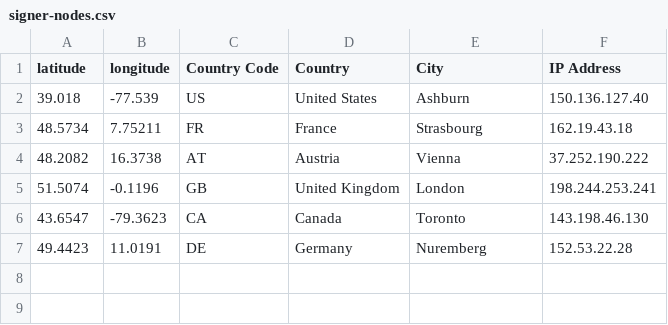
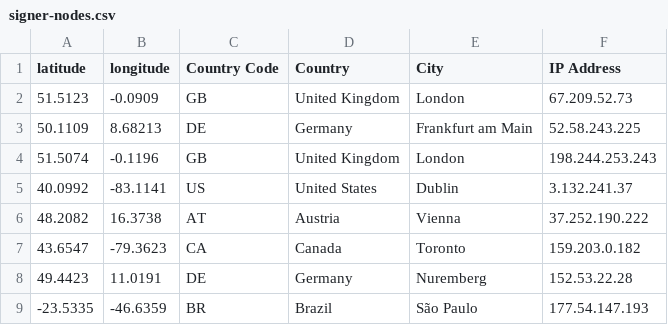
Before and after one commit to hstove/pox-events, a CSV file: data/mainnet/signer-nodes.csv, drawn as a sheet.

```diff
--- a/data/mainnet/signer-nodes.csv
+++ b/data/mainnet/signer-nodes.csv
@@ -1,7 +1,9 @@
 latitude,longitude,Country Code,Country,City,IP Address
-39.018,-77.539,US,United States,Ashburn,150.136.127.40
-48.5734,7.75211,FR,France,Strasbourg,162.19.43.18
+51.5123,-0.0909,GB,United Kingdom,London,67.209.52.73
+50.1109,8.68213,DE,Germany,Frankfurt am Main,52.58.243.225
+51.5074,-0.1196,GB,United Kingdom,London,198.244.253.243
+40.0992,-83.1141,US,United States,Dublin,3.132.241.37
 48.2082,16.3738,AT,Austria,Vienna,37.252.190.222
-51.5074,-0.1196,GB,United Kingdom,London,198.244.253.241
-43.6547,-79.3623,CA,Canada,Toronto,143.198.46.130
+43.6547,-79.3623,CA,Canada,Toronto,159.203.0.182
 49.4423,11.0191,DE,Germany,Nuremberg,152.53.22.28
+-23.5335,-46.6359,BR,Brazil,São Paulo,177.54.147.193
```
Also changed, not shown: 9 other files.
